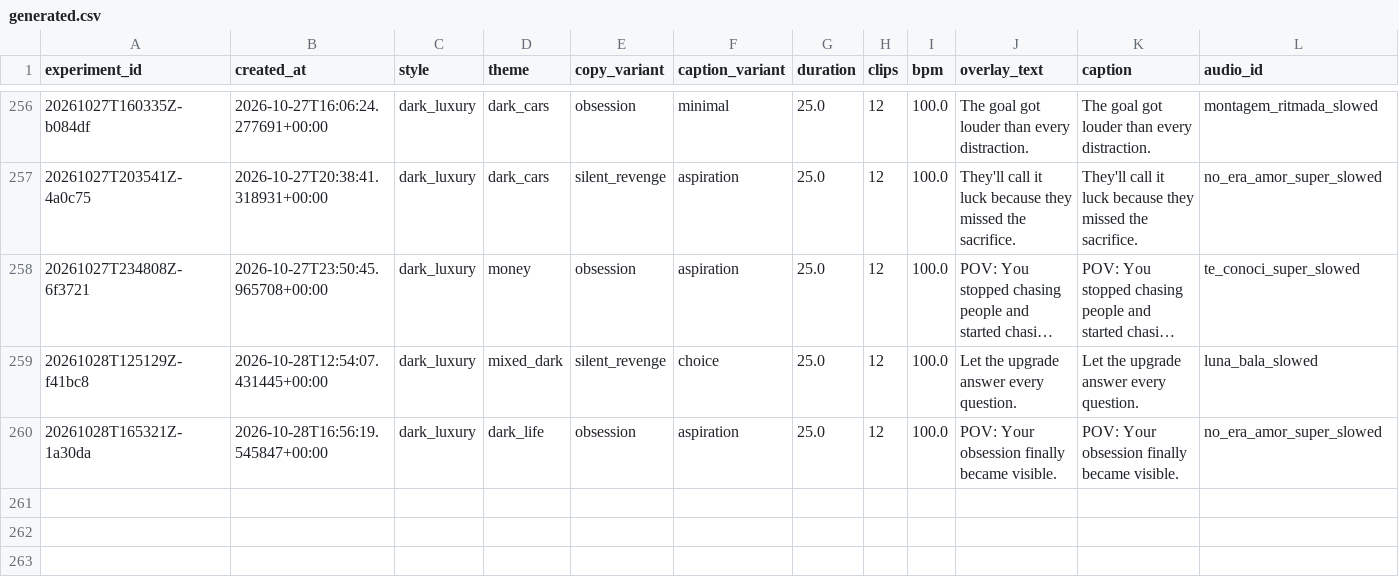
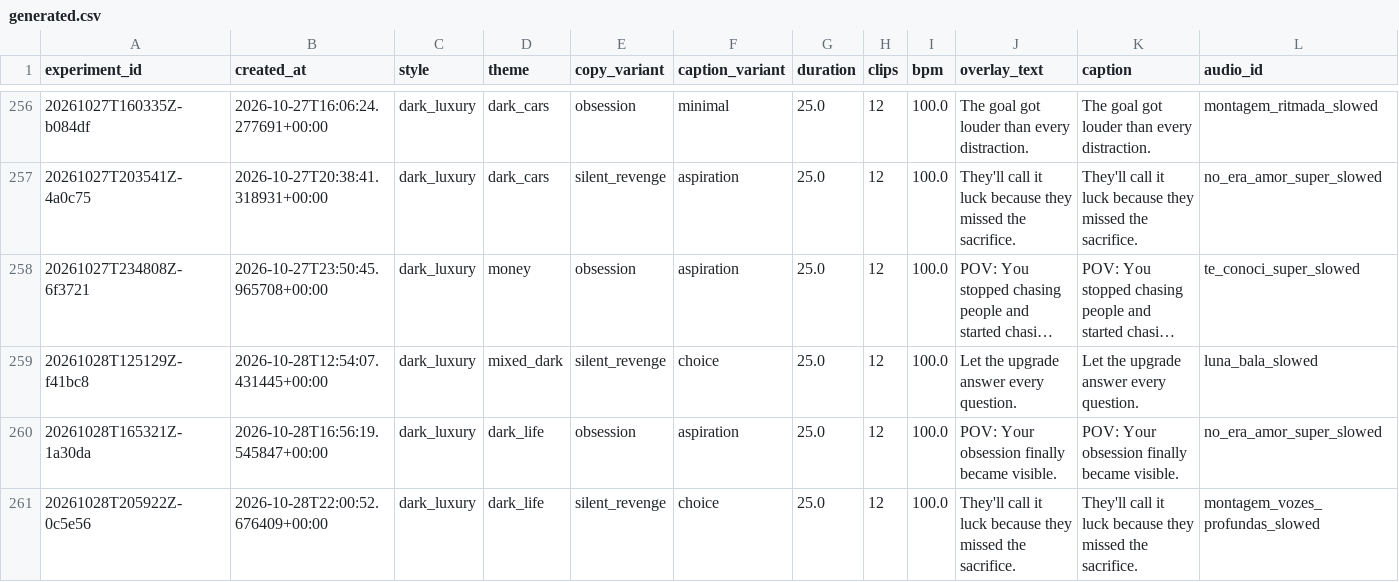
Before and after one commit to Wahb-tech/video-pipeline, a CSV file: data/generated.csv, drawn as a sheet; only a part is shown, gaps mark what is left out; long unchanged cells end in …; rows hold the shown columns only; the diff names each change by its address in the sheet, - before the commit and + after, or states it on an @@ line.

```diff
--- a/data/generated.csv
+++ b/data/generated.csv
+row 261: 20261028T205922Z-0c5e56 | 2026-10-28T22:00:52.676409+00:00 | dark_luxury | dark_life | silent_revenge | choice | 25.0 | 12 | 100.0 | They'll call it luck because they missed the sacrifice. | They'll call it luck because they missed the sacrifice. | montagem_vozes_profundas_slowed
```
Also changed, not shown: data/used_stock.csv.
